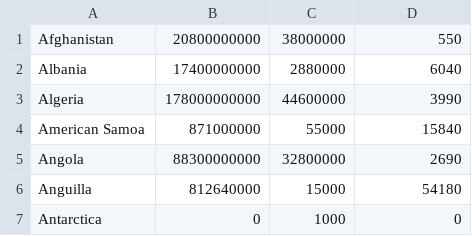
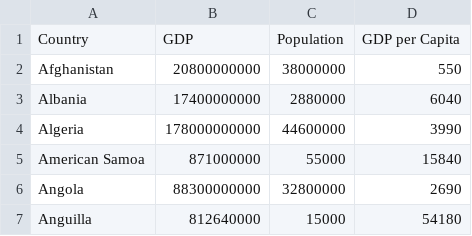
Before and after one commit to goacs2python2023-griscom/goa-cs2-catalyst-ayaantaddese, a CSV file: gdp_data.csv, drawn as a sheet; only a part is shown; the shorter side is filled out with more unchanged rows.

```diff
--- a/gdp_data.csv
+++ b/gdp_data.csv
@@ -1 +1,2 @@
+Country, GDP, Population, GDP per Capita
 Afghanistan,20800000000,38000000,550
```
Also changed, not shown: 6 other files.
